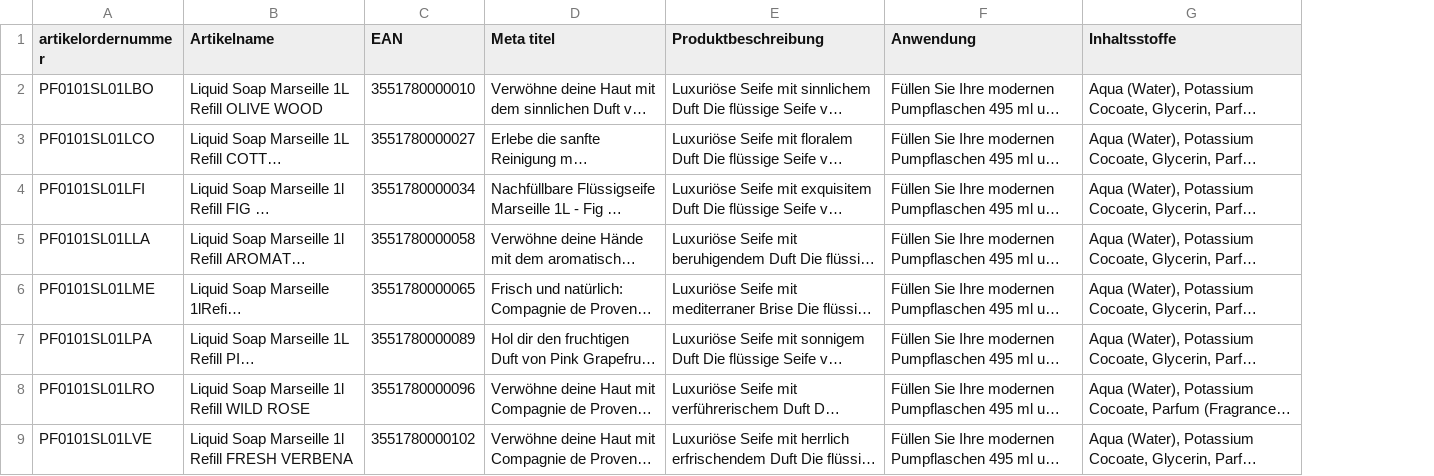
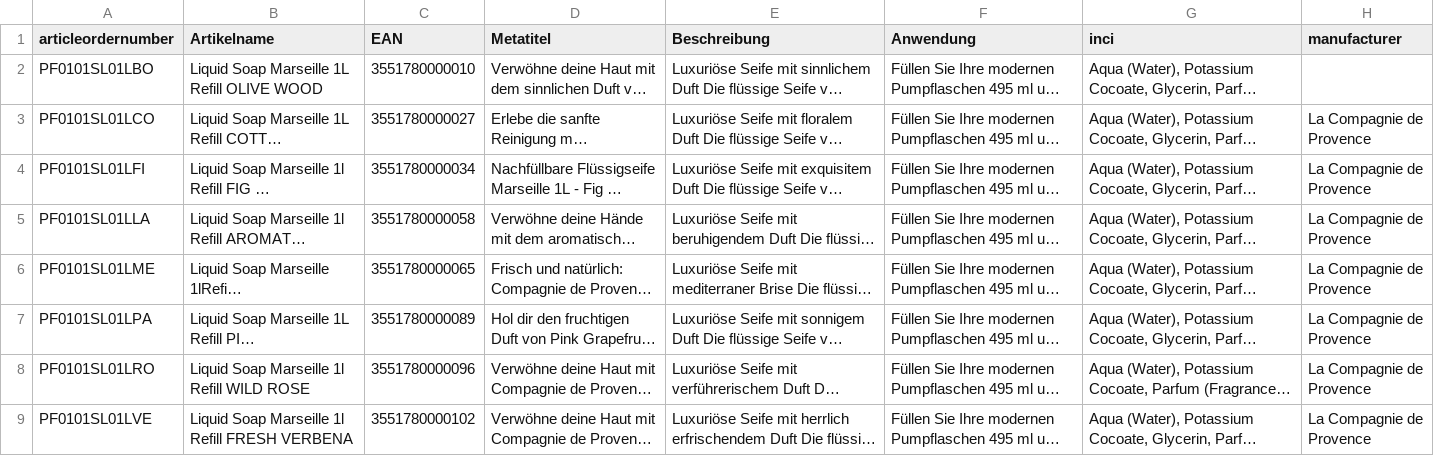
Before and after one commit to Caesar2306/ecom, a CSV file: inputs/input.csv, drawn as a sheet; only a part is shown; long unchanged cells end in …; the diff names each change by its address in the sheet, - before the commit and + after, or states it on an @@ line.

Commit message:
different types of inputs used, input files structure updated (columns renamed)

```diff
--- a/inputs/input.csv
+++ b/inputs/input.csv
+column H (manufacturer), rows 3-9: all La Compagnie de Provence
-A1: artikelordernummer
+A1: articleordernumber
-D1: Meta titel
+D1: Metatitel
-E1: Produktbeschreibung
+E1: Beschreibung
-G1: Inhaltsstoffe
+G1: inci
```
Also changed, not shown: inputs/backup/compagnie_de_provence_extended_no_bild.csv, inputs/backup/compagnie_products_v2.csv, 9 other files.
